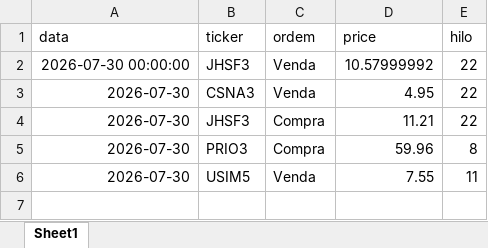
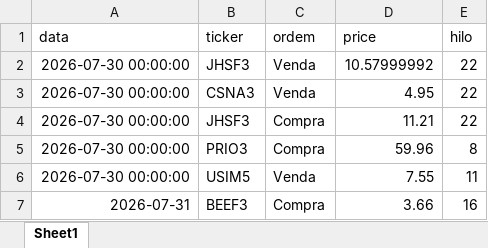
Before and after one commit to fpinto0416/hilo, an Excel workbook: historico_ordens.xlsx, sheet Sheet1, drawn as a sheet; values as stored, in another font and other column widths than the file's, no borders; the diff names each change by its address in the sheet, - before the commit and + after, or states it on an @@ line.

```diff
--- a/historico_ordens.xlsx (sheet Sheet1)
+++ b/historico_ordens.xlsx (sheet Sheet1)
-A3:A6 (data): 2026-07-30
+A3:A6 (data): 2026-07-30 00:00:00
+row 7: 2026-07-31 | BEEF3 | Compra | 3.66 | 16
```
